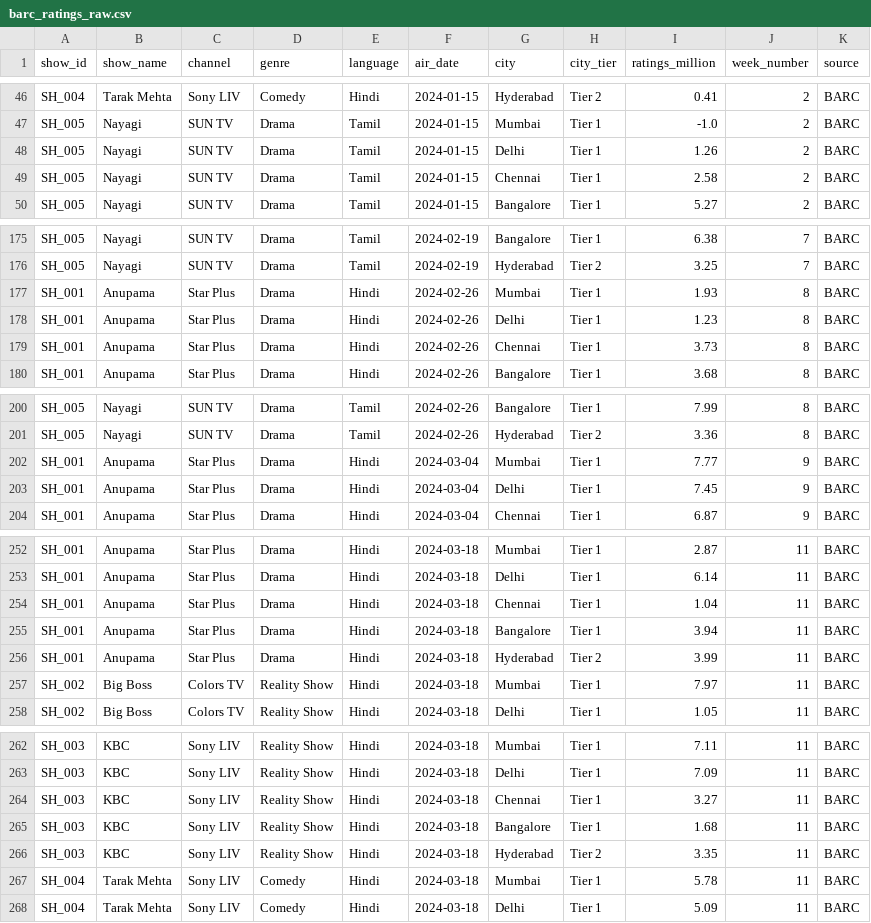
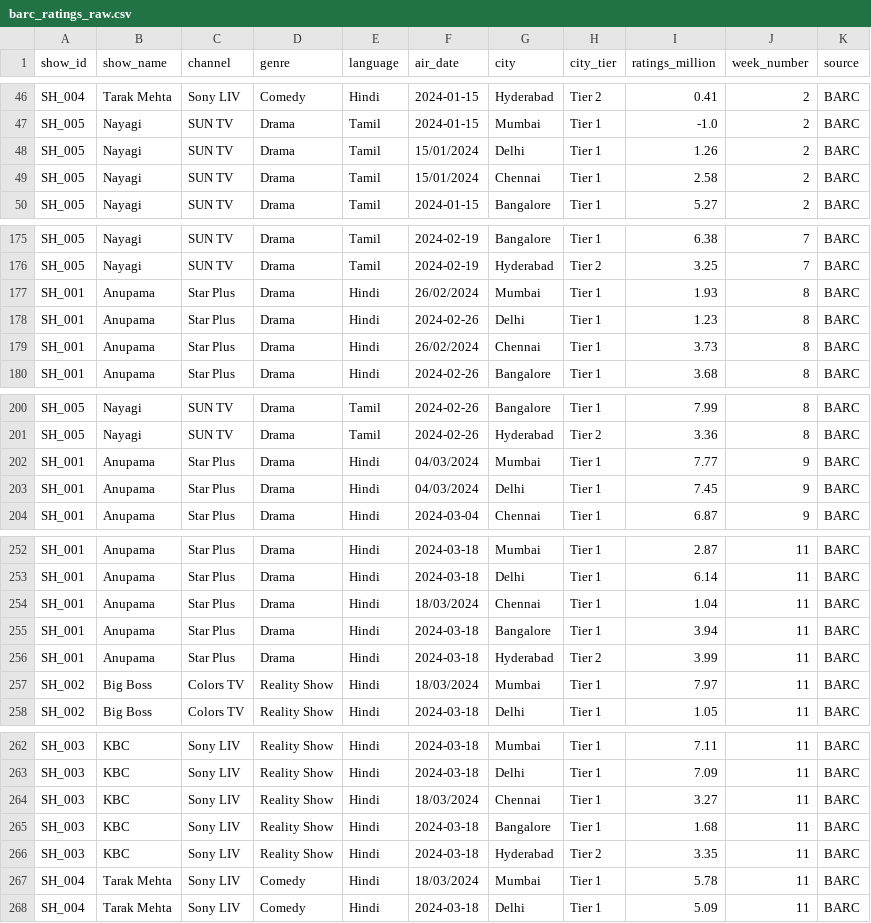
Before and after one commit to subash-ramasamy/ott-viewership-pipeline, a CSV file: data/raw/barc_ratings_raw.csv, drawn as a sheet; only a part is shown, gaps mark what is left out; the diff covers the shown part only.

```diff
--- a/data/raw/barc_ratings_raw.csv
+++ b/data/raw/barc_ratings_raw.csv
@@ -47,4 +47,4 @@ SH_004,Tarak Mehta,Sony LIV,Comedy,Hindi,2024-01-15,Hyderabad,Tier 2,0.41,2,BARC
 SH_005,Nayagi,SUN TV,Drama,Tamil,2024-01-15,Mumbai,Tier 1,-1.0,2,BARC
-SH_005,Nayagi,SUN TV,Drama,Tamil,2024-01-15,Delhi,Tier 1,1.26,2,BARC
-SH_005,Nayagi,SUN TV,Drama,Tamil,2024-01-15,Chennai,Tier 1,2.58,2,BARC
+SH_005,Nayagi,SUN TV,Drama,Tamil,15/01/2024,Delhi,Tier 1,1.26,2,BARC
+SH_005,Nayagi,SUN TV,Drama,Tamil,15/01/2024,Chennai,Tier 1,2.58,2,BARC
 SH_005,Nayagi,SUN TV,Drama,Tamil,2024-01-15,Bangalore,Tier 1,5.27,2,BARC
@@ -176,5 +176,5 @@ SH_005,Nayagi,SUN TV,Drama,Tamil,2024-02-19,Bangalore,Tier 1,6.38,7,BARC
 SH_005,Nayagi,SUN TV,Drama,Tamil,2024-02-19,Hyderabad,Tier 2,3.25,7,BARC
-SH_001,Anupama,Star Plus,Drama,Hindi,2024-02-26,Mumbai,Tier 1,1.93,8,BARC
+SH_001,Anupama,Star Plus,Drama,Hindi,26/02/2024,Mumbai,Tier 1,1.93,8,BARC
 SH_001,Anupama,Star Plus,Drama,Hindi,2024-02-26,Delhi,Tier 1,1.23,8,BARC
-SH_001,Anupama,Star Plus,Drama,Hindi,2024-02-26,Chennai,Tier 1,3.73,8,BARC
+SH_001,Anupama,Star Plus,Drama,Hindi,26/02/2024,Chennai,Tier 1,3.73,8,BARC
 SH_001,Anupama,Star Plus,Drama,Hindi,2024-02-26,Bangalore,Tier 1,3.68,8,BARC
@@ -201,4 +201,4 @@ SH_005,Nayagi,SUN TV,Drama,Tamil,2024-02-26,Bangalore,Tier 1,7.99,8,BARC
 SH_005,Nayagi,SUN TV,Drama,Tamil,2024-02-26,Hyderabad,Tier 2,3.36,8,BARC
-SH_001,Anupama,Star Plus,Drama,Hindi,2024-03-04,Mumbai,Tier 1,7.77,9,BARC
-SH_001,Anupama,Star Plus,Drama,Hindi,2024-03-04,Delhi,Tier 1,7.45,9,BARC
+SH_001,Anupama,Star Plus,Drama,Hindi,04/03/2024,Mumbai,Tier 1,7.77,9,BARC
+SH_001,Anupama,Star Plus,Drama,Hindi,04/03/2024,Delhi,Tier 1,7.45,9,BARC
 SH_001,Anupama,Star Plus,Drama,Hindi,2024-03-04,Chennai,Tier 1,6.87,9,BARC
@@ -253,6 +253,6 @@ SH_001,Anupama,Star Plus,Drama,Hindi,2024-03-18,Mumbai,Tier 1,2.87,11,BARC
 SH_001,Anupama,Star Plus,Drama,Hindi,2024-03-18,Delhi,Tier 1,6.14,11,BARC
-SH_001,Anupama,Star Plus,Drama,Hindi,2024-03-18,Chennai,Tier 1,1.04,11,BARC
+SH_001,Anupama,Star Plus,Drama,Hindi,18/03/2024,Chennai,Tier 1,1.04,11,BARC
 SH_001,Anupama,Star Plus,Drama,Hindi,2024-03-18,Bangalore,Tier 1,3.94,11,BARC
 SH_001,Anupama,Star Plus,Drama,Hindi,2024-03-18,Hyderabad,Tier 2,3.99,11,BARC
-SH_002,Big Boss,Colors TV,Reality Show,Hindi,2024-03-18,Mumbai,Tier 1,7.97,11,BARC
+SH_002,Big Boss,Colors TV,Reality Show,Hindi,18/03/2024,Mumbai,Tier 1,7.97,11,BARC
 SH_002,Big Boss,Colors TV,Reality Show,Hindi,2024-03-18,Delhi,Tier 1,1.05,11,BARC
@@ -263,6 +263,6 @@ SH_003,KBC,Sony LIV,Reality Show,Hindi,2024-03-18,Mumbai,Tier 1,7.11,11,BARC
 SH_003,KBC,Sony LIV,Reality Show,Hindi,2024-03-18,Delhi,Tier 1,7.09,11,BARC
-SH_003,KBC,Sony LIV,Reality Show,Hindi,2024-03-18,Chennai,Tier 1,3.27,11,BARC
+SH_003,KBC,Sony LIV,Reality Show,Hindi,18/03/2024,Chennai,Tier 1,3.27,11,BARC
 SH_003,KBC,Sony LIV,Reality Show,Hindi,2024-03-18,Bangalore,Tier 1,1.68,11,BARC
 SH_003,KBC,Sony LIV,Reality Show,Hindi,2024-03-18,Hyderabad,Tier 2,3.35,11,BARC
-SH_004,Tarak Mehta,Sony LIV,Comedy,Hindi,2024-03-18,Mumbai,Tier 1,5.78,11,BARC
+SH_004,Tarak Mehta,Sony LIV,Comedy,Hindi,18/03/2024,Mumbai,Tier 1,5.78,11,BARC
 SH_004,Tarak Mehta,Sony LIV,Comedy,Hindi,2024-03-18,Delhi,Tier 1,5.09,11,BARC
```
Also changed, not shown: 22 edited cells elsewhere in this file, data/raw/ott_events_raw.csv, 1 other file.
